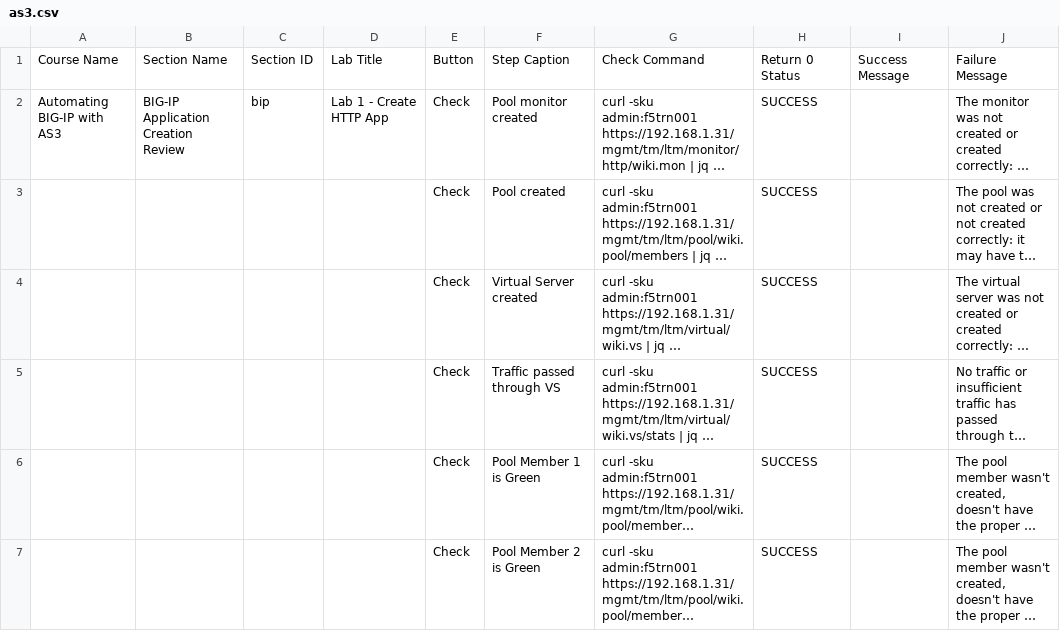
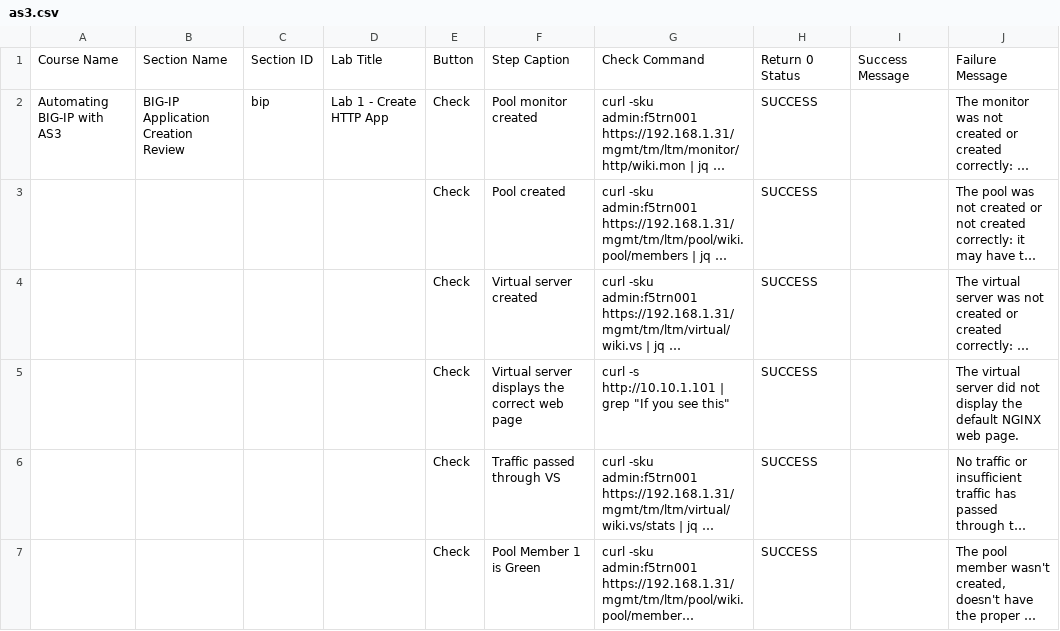
Before and after one commit to learnf5/dashboard, a CSV file: as3.csv, drawn as a sheet; only a part is shown; the shorter side is filled out with more unchanged rows; long unchanged cells end in …; the diff names each change by its address in the sheet, - before the commit and + after, or states it on an @@ line.

Commit message:
Update as3.csv

```diff
--- a/as3.csv
+++ b/as3.csv
-F4: Virtual Server created
+F4: Virtual server created
+row 5:  |  |  |  | Check | Virtual server displays the correct web page | curl -s http://10.10.1.101 | grep "If you see this" | SUCCESS |  | The virtual server did not display the default NGINX web page.
```
